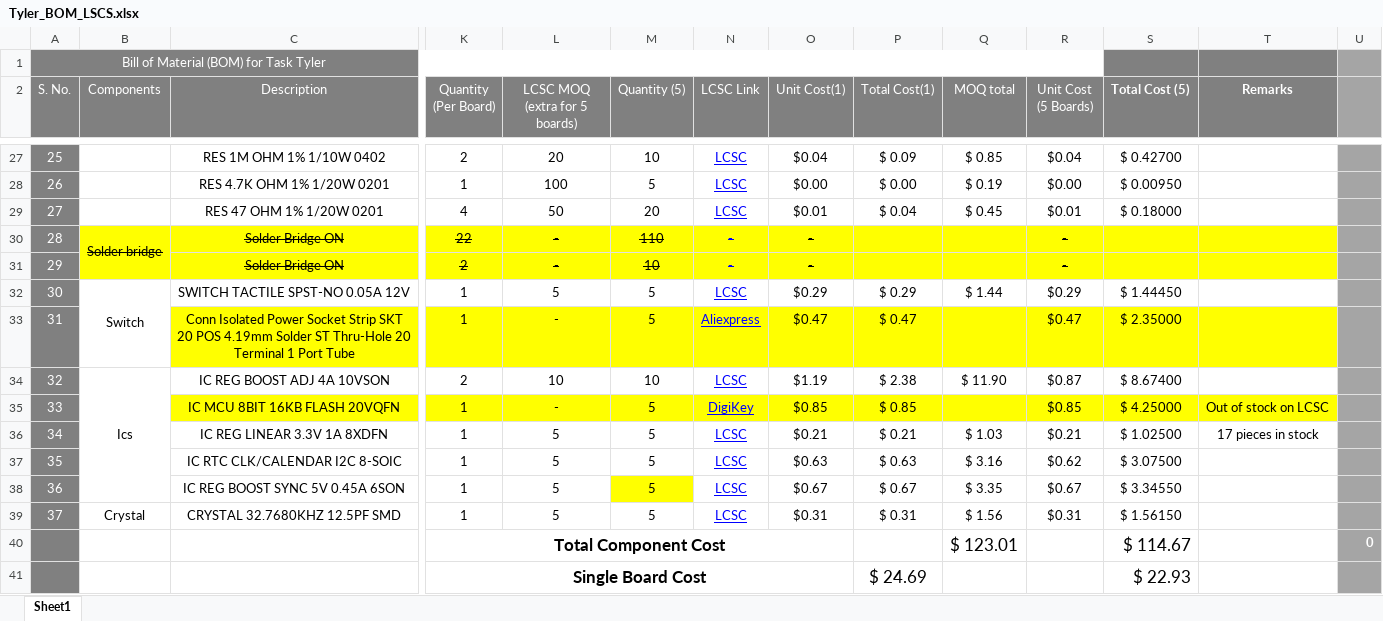
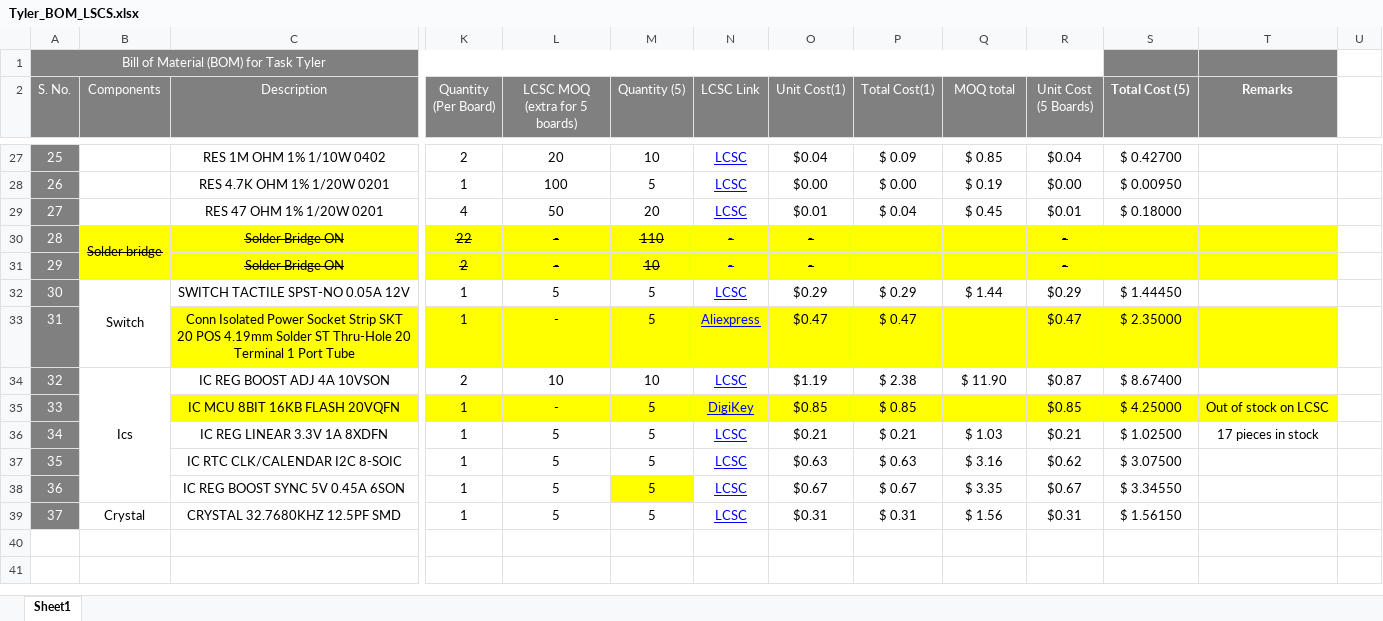
Before and after one commit to Iftkhar95/Tyler-Library, an Excel workbook: Hardware-Designing/Documents/Tyler_BOM_LSCS.xlsx, sheet Sheet1, drawn as a sheet; only a part is shown, gaps mark what is left out; values as stored, in another font and other column widths than the file's, no borders; conditional formats not drawn; rows hold the shown columns only; the diff covers the shown part only; the diff names each change by its address in the sheet, - before the commit and + after, or states it on an @@ line.

```diff
--- a/Hardware-Designing/Documents/Tyler_BOM_LSCS.xlsx (sheet Sheet1)
+++ b/Hardware-Designing/Documents/Tyler_BOM_LSCS.xlsx (sheet Sheet1)
-U1:U39 fill: #A5A5A5
+U1:U39 fill: none
-row 40:  |  |  | Total Component Cost |  |  |  |  |  | $ 123.01 |  | $ 114.67 |  | 0
-row 41:  |  |  | Single Board Cost |  |  |  |  | $ 24.69 |  |  | $ 22.93
```
Also changed, not shown: 18 edited cells and cell formats elsewhere in this sheet, Hardware-Designing/Documents/Tyler_BOM_LSCS separate.xlsx, Hardware-Designing/Documents/Tyler_BOM_PCB WAY.xlsx, 1 other file.
